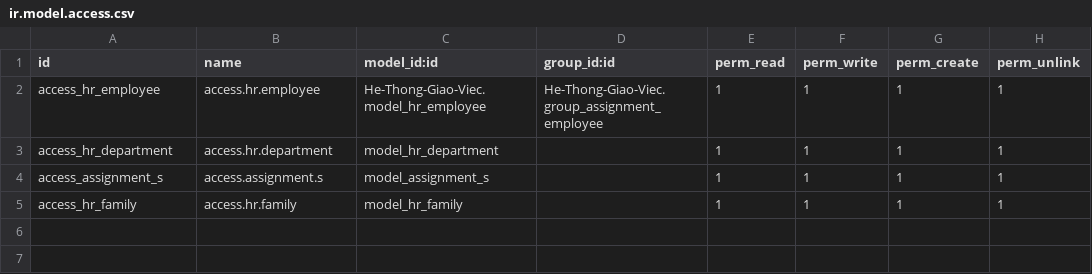
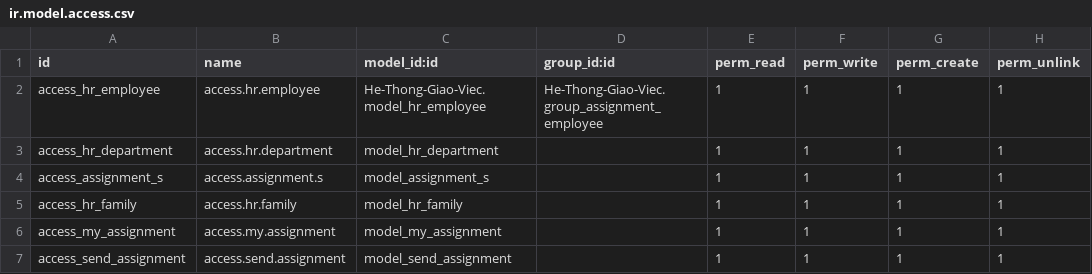
Before and after one commit to phanphuc12/De-Tai-Thuc-Tap, a CSV file: He-Thong-Giao-Viec/security/ir.model.access.csv, drawn as a sheet; the diff names each change by its address in the sheet, - before the commit and + after, or states it on an @@ line.

Commit message:
Update ir.model.access.csv

```diff
--- a/He-Thong-Giao-Viec/security/ir.model.access.csv
+++ b/He-Thong-Giao-Viec/security/ir.model.access.csv
+row 6: access_my_assignment | access.my.assignment | model_my_assignment |  | 1 | 1 | 1 | 1
+row 7: access_send_assignment | access.send.assignment | model_send_assignment |  | 1 | 1 | 1 | 1
```
